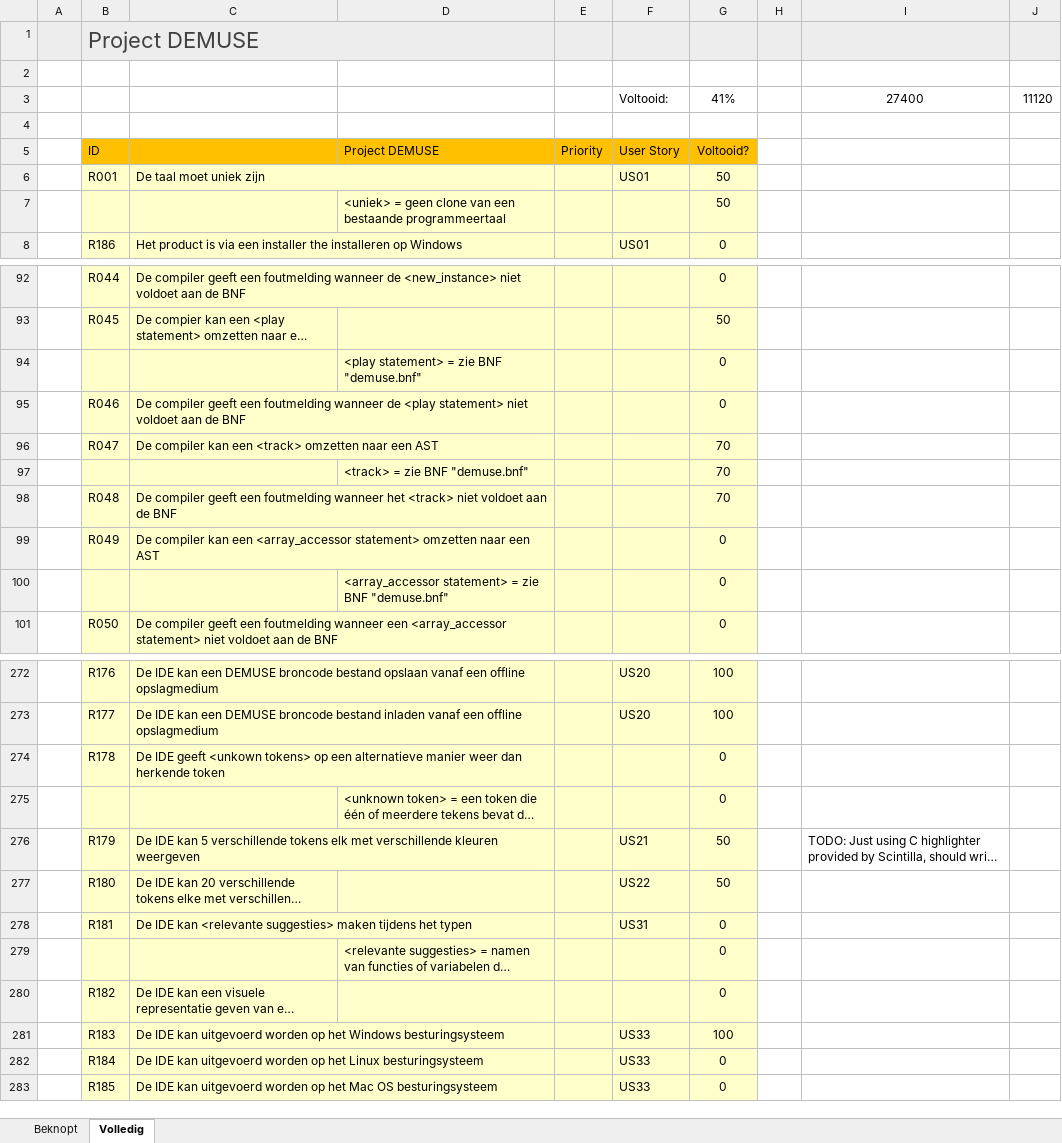
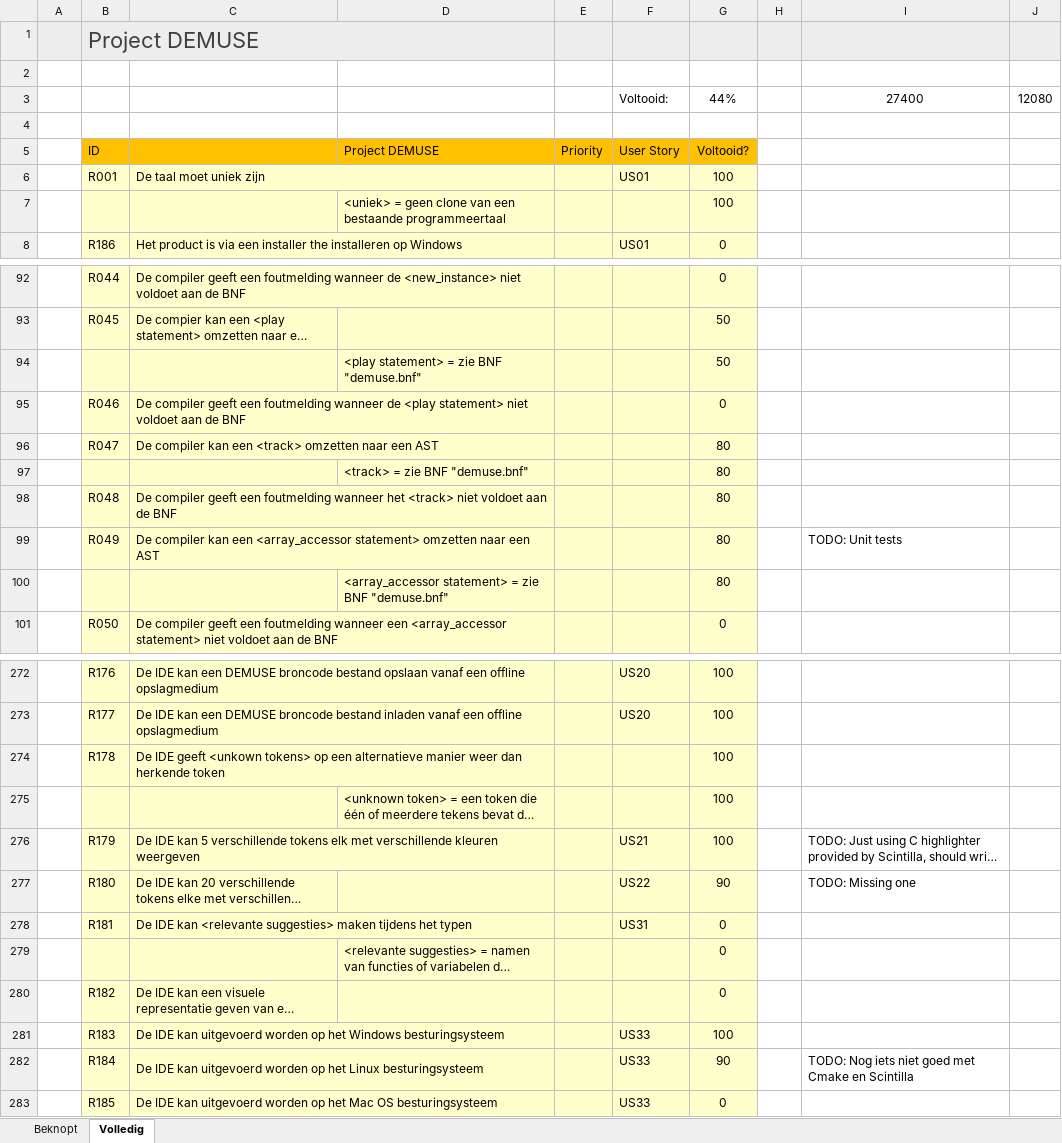
Before and after one commit to mrombout/DEMUSE, an Excel workbook: docs/Requirements.xlsx, sheet Volledig, drawn as a sheet; only a part is shown, gaps mark what is left out; long unchanged cells end in …; values as stored, in another font and other column widths than the file's, no borders; charts and pictures and conditional formats not drawn; the diff covers the shown part only; the diff names each change by its address in the sheet, - before the commit and + after, or states it on an @@ line.

Commit message:
Update requirements document

```diff
--- a/docs/Requirements.xlsx (sheet Volledig)
+++ b/docs/Requirements.xlsx (sheet Volledig)
-G3: 41%
+G3: 44%
-J3: 11120
+J3: 12080
-G6:G7: 50
+G6:G7: 100
-G94: 0
+G94: 50
-G96:G98: 70
+G96:G98: 80
-G99:G100: 0
+G99:G100: 80
-I99: (empty)
+I99: TODO: Unit tests
-G274:G275: 0
+G274:G275: 100
-G276: 50
+G276: 100
-G277: 50
+G277: 90
-I277: (empty)
+I277: TODO: Missing one
-G282: 0
+G282: 90
-I282: (empty)
+I282: TODO: Nog iets niet goed met Cmake en Scintilla
```
Also changed, not shown: 9 edited cells elsewhere in this sheet.
